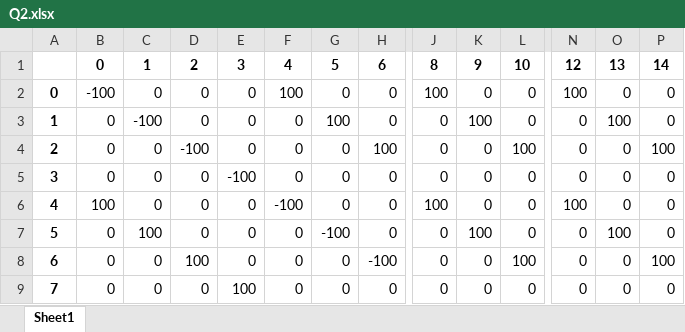
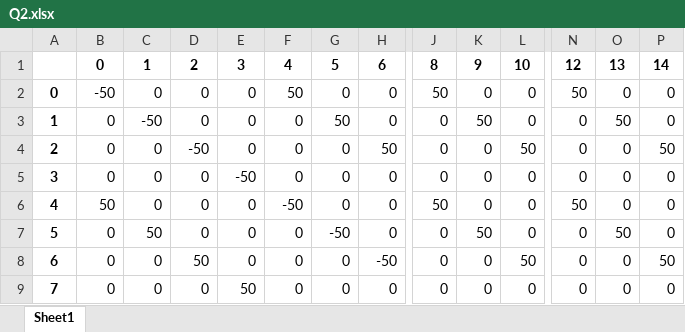
Before and after one commit to SendNugg3ts/Projeto-Fujitsu, an Excel workbook: Q2.xlsx, sheet Sheet1, drawn as a sheet; only a part is shown, gaps mark what is left out; values as stored, in another font and other column widths than the file's, no borders; the diff covers the shown part only; the diff names each change by its address in the sheet, - before the commit and + after, or states it on an @@ line.

```diff
--- a/Q2.xlsx (sheet Sheet1)
+++ b/Q2.xlsx (sheet Sheet1)
-B2: -100
+B2: -50
-F2: 100
+F2: 50
-J2: 100
+J2: 50
-N2: 100
+N2: 50
-C3: -100
+C3: -50
-G3: 100
+G3: 50
-K3: 100
+K3: 50
-O3: 100
+O3: 50
-D4: -100
+D4: -50
-H4: 100
+H4: 50
-L4: 100
+L4: 50
-P4: 100
+P4: 50
-E5: -100
+E5: -50
-B6: 100
+B6: 50
-F6: -100
+F6: -50
-J6: 100
+J6: 50
-N6: 100
+N6: 50
-C7: 100
+C7: 50
-G7: -100
+G7: -50
-K7: 100
+K7: 50
-O7: 100
+O7: 50
-D8: 100
+D8: 50
-H8: -100
+H8: -50
-L8: 100
+L8: 50
-P8: 100
+P8: 50
-E9: 100
+E9: 50
```
Also changed, not shown: 38 edited cells elsewhere in this sheet, Q1.xlsx, Q3.xlsx, 3 other files.
